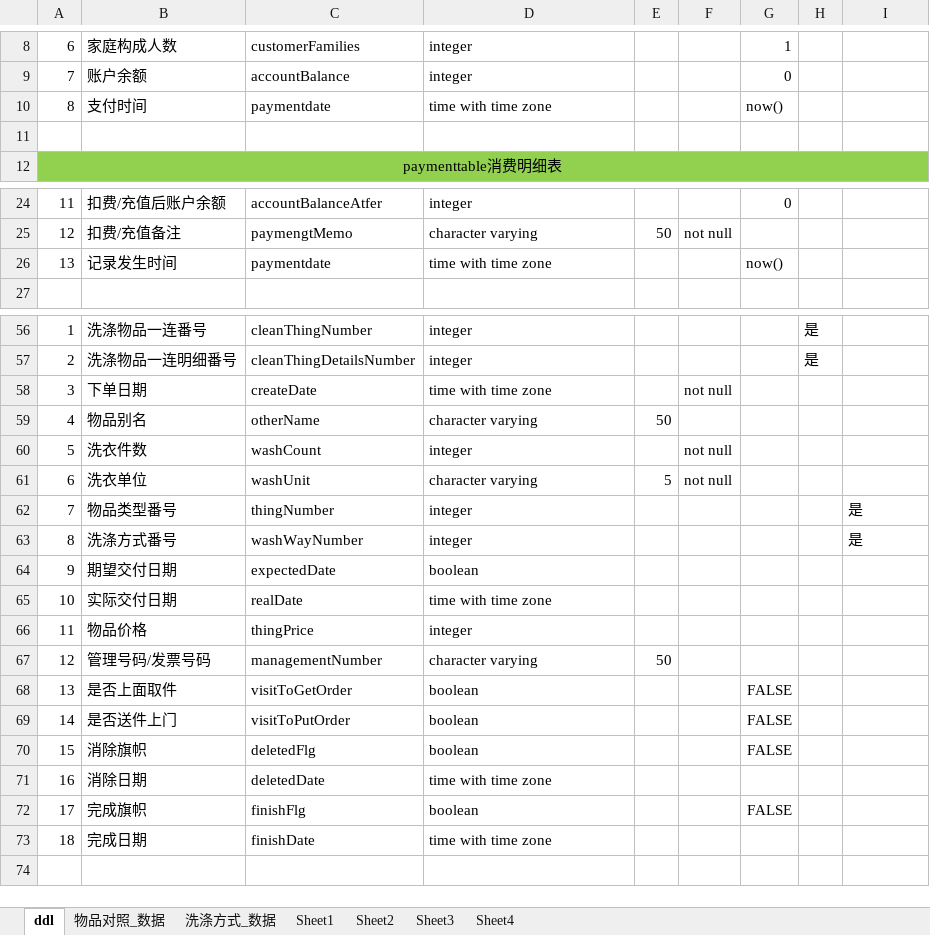
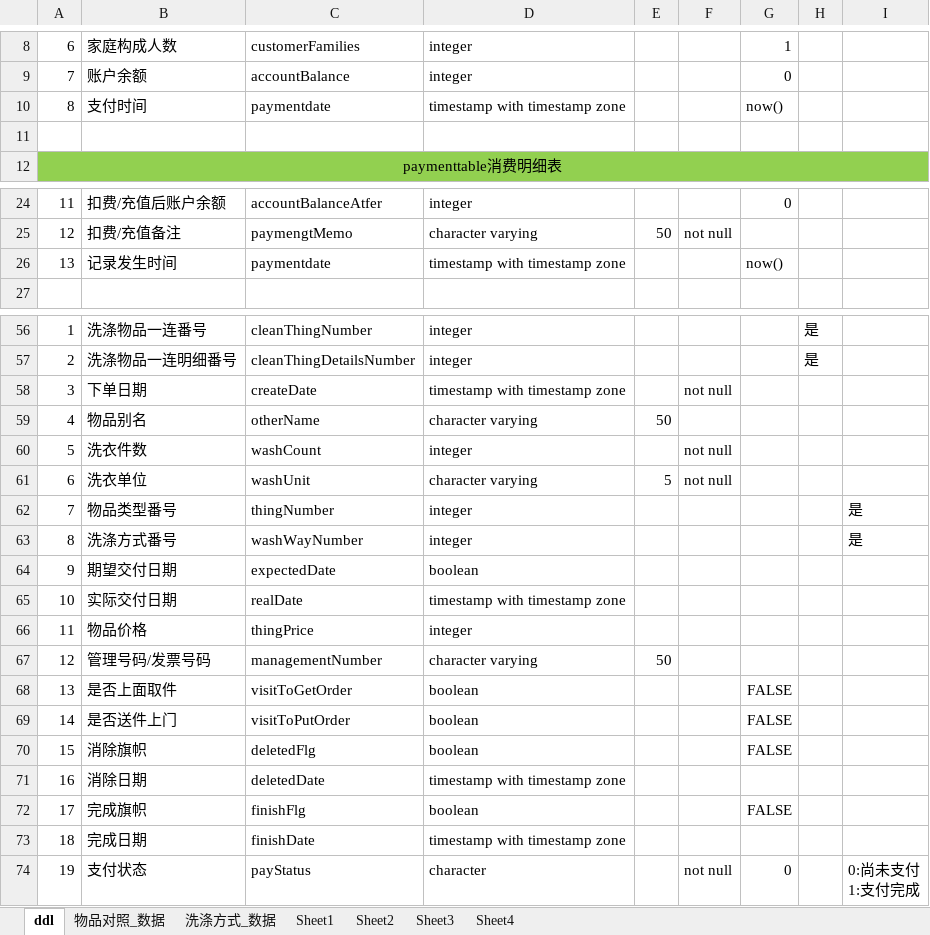
Before and after one commit to beikezengyi/CleaningStore, an Excel workbook: CleaningStore.xlsx, sheet ddl, drawn as a sheet; only a part is shown, gaps mark what is left out; values as stored, in another font and other column widths than the file's, no borders; ↵ is a line break in a cell; the diff names each change by its address in the sheet, - before the commit and + after, or states it on an @@ line.

```diff
--- a/CleaningStore.xlsx (sheet ddl)
+++ b/CleaningStore.xlsx (sheet ddl)
-D10: time with time zone
+D10: timestamp with timestamp zone
-D26: time with time zone
+D26: timestamp with timestamp zone
-D58: time with time zone
+D58: timestamp with timestamp zone
-D65: time with time zone
+D65: timestamp with timestamp zone
-D71: time with time zone
+D71: timestamp with timestamp zone
-D73: time with time zone
+D73: timestamp with timestamp zone
+row 74: 19 | 支付状态 | payStatus | character |  | not null | 0 |  | 0:尚未支付 ↵ 1:支付完成
```
Also changed, not shown: 23 other files.
